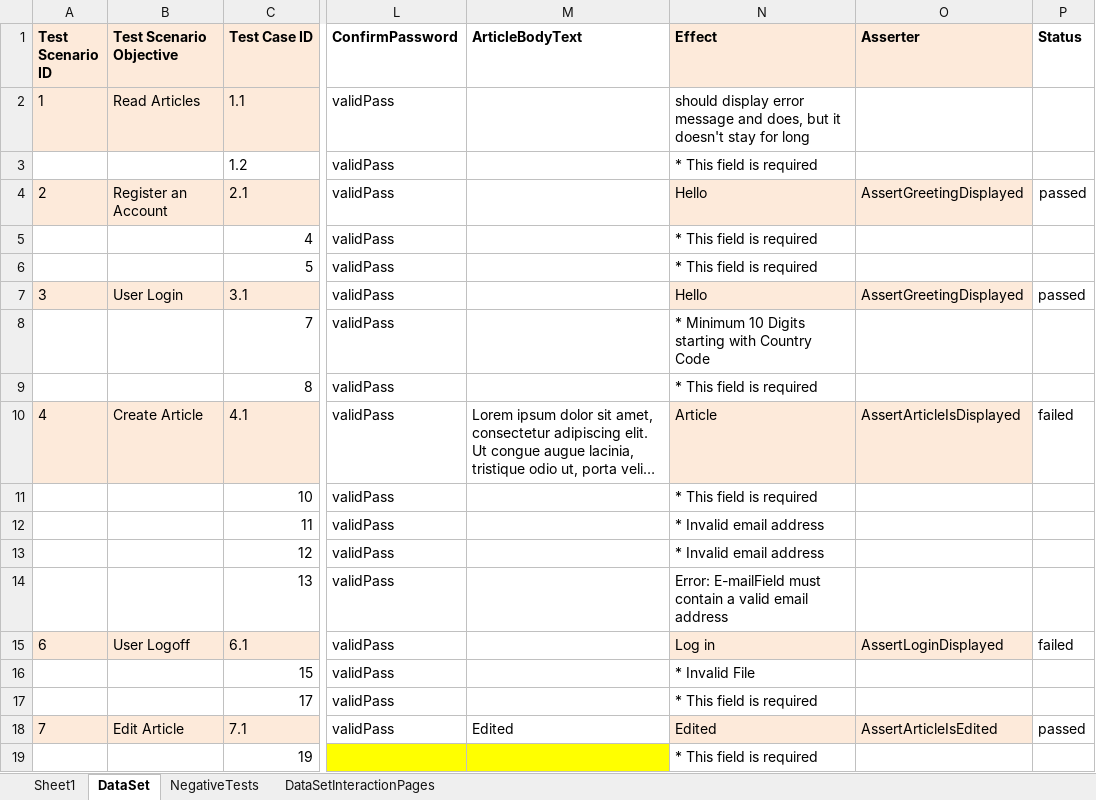
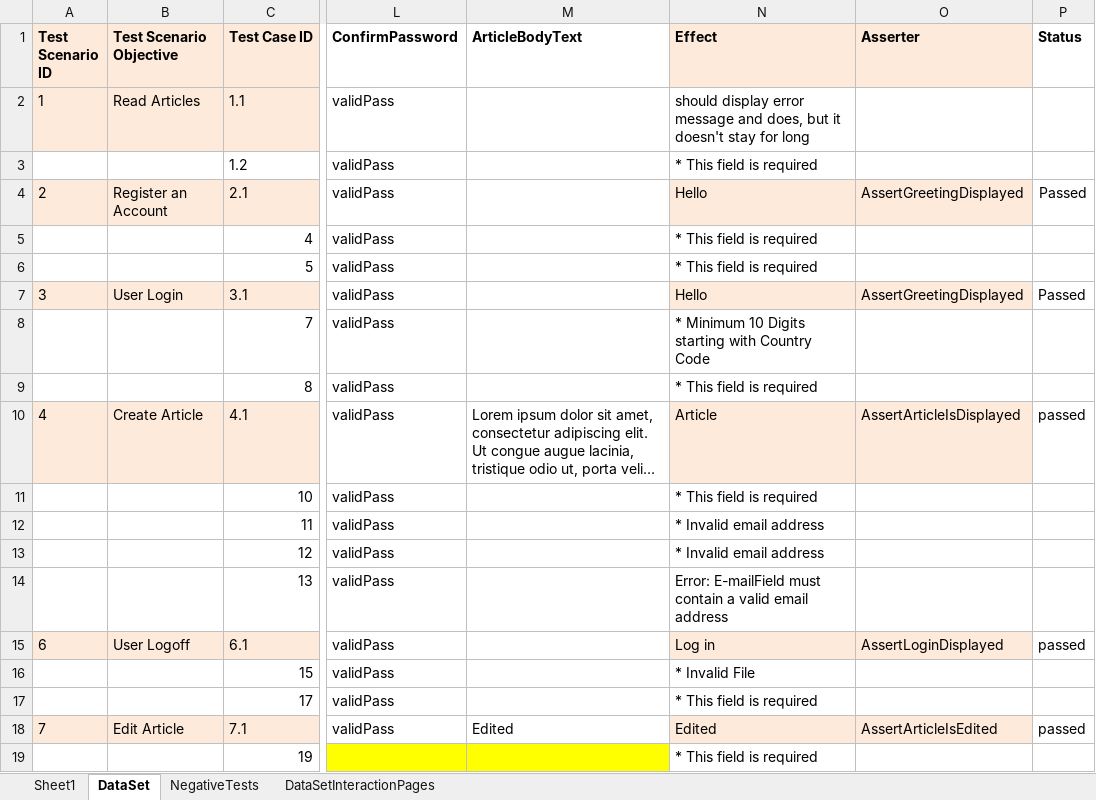
Before and after one commit to vankatabe/Feijoa, an Excel workbook: Blog.UI.Tests/DataDrivenTests/UserData.xlsx, sheet DataSet, drawn as a sheet; only a part is shown, gaps mark what is left out; long unchanged cells end in …; values as stored, in another font and other column widths than the file's, no borders; conditional formats not drawn; the diff names each change by its address in the sheet, - before the commit and + after, or states it on an @@ line.

Commit message:
Changes to database through tests. Read on...
Create_ValidFieldEntries_ArticleCreated test working properly.
Delete_DeleteArticle_ArticleDeteted test needs to have its test data
added to data source.

```diff
--- a/Blog.UI.Tests/DataDrivenTests/UserData.xlsx (sheet DataSet)
+++ b/Blog.UI.Tests/DataDrivenTests/UserData.xlsx (sheet DataSet)
-P4 (Status): passed
+P4 (Status): Passed
-P7 (Status): passed
+P7 (Status): Passed
-P10 (Status): failed
+P10 (Status): passed
-P15 (Status): failed
+P15 (Status): passed
```
Also changed, not shown: sheet NegativeTests, 4 other files.
